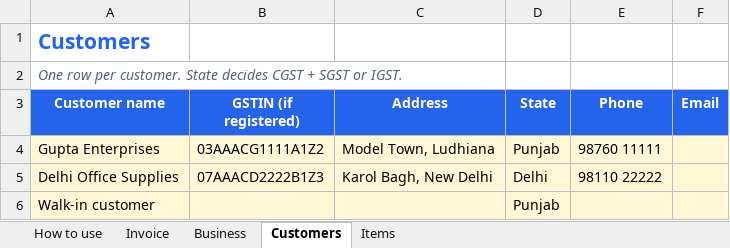
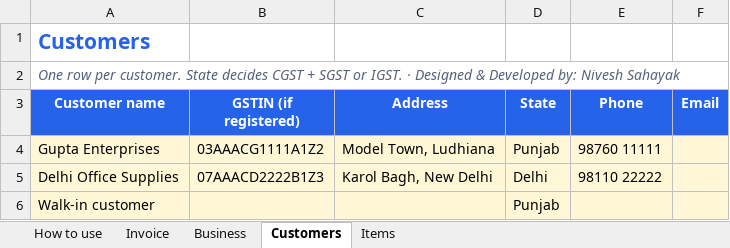
Before and after one commit to raimayank7/toolkit-groupchaton, an Excel workbook: files/GST-Invoice-Template.xlsx, sheet Customers, drawn as a sheet; values as stored, in another font and other column widths than the file's, no borders; the diff names each change by its address in the sheet, - before the commit and + after, or states it on an @@ line.

```diff
--- a/files/GST-Invoice-Template.xlsx (sheet Customers)
+++ b/files/GST-Invoice-Template.xlsx (sheet Customers)
-A2 (Customer name): …or IGST.
+A2 (Customer name): …or IGST. · Designed & Developed by: Nivesh Sahayak
```
Also changed, not shown: sheet Business, sheet How to use, sheet Items, files/Client-Dues-Ageing.xlsx, files/Employee-Leave-Tracker.xlsx, 20 other files.
